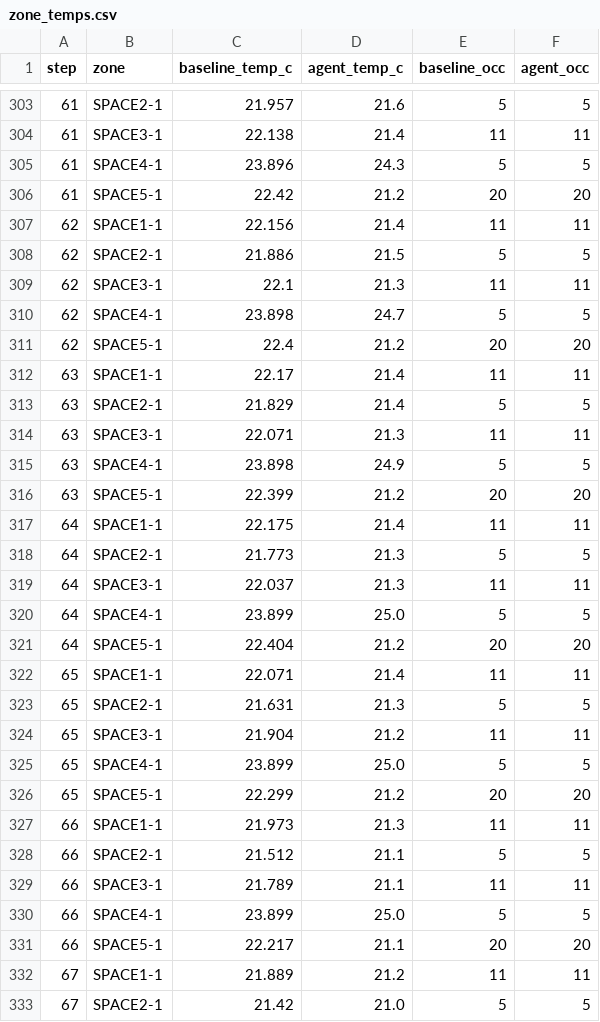
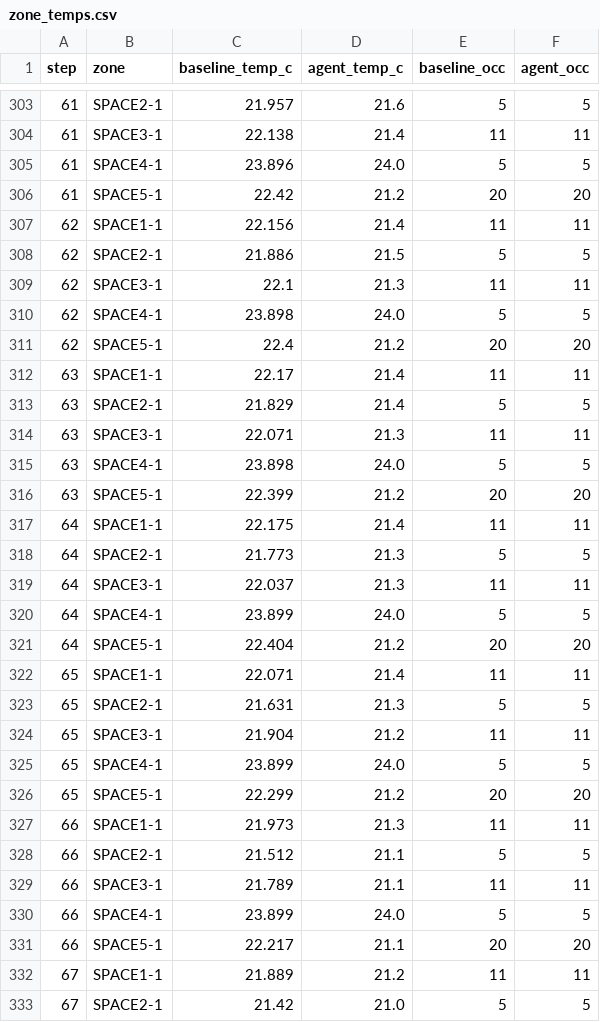
Before and after one commit to MayukhBanerjee/EcoLoopBuildingAgents, a CSV file: data/comparison/zone_temps.csv, drawn as a sheet; only a part is shown, gaps mark what is left out; the diff covers the shown part only.

```diff
--- a/data/comparison/zone_temps.csv
+++ b/data/comparison/zone_temps.csv
@@ -304,3 +304,3 @@ step,zone,baseline_temp_c,agent_temp_c,baseline_occ,agent_occ
 61,SPACE3-1,22.138,21.4,11,11
-61,SPACE4-1,23.896,24.3,5,5
+61,SPACE4-1,23.896,24.0,5,5
 61,SPACE5-1,22.42,21.2,20,20
@@ -309,3 +309,3 @@ step,zone,baseline_temp_c,agent_temp_c,baseline_occ,agent_occ
 62,SPACE3-1,22.1,21.3,11,11
-62,SPACE4-1,23.898,24.7,5,5
+62,SPACE4-1,23.898,24.0,5,5
 62,SPACE5-1,22.4,21.2,20,20
@@ -314,3 +314,3 @@ step,zone,baseline_temp_c,agent_temp_c,baseline_occ,agent_occ
 63,SPACE3-1,22.071,21.3,11,11
-63,SPACE4-1,23.898,24.9,5,5
+63,SPACE4-1,23.898,24.0,5,5
 63,SPACE5-1,22.399,21.2,20,20
@@ -319,3 +319,3 @@ step,zone,baseline_temp_c,agent_temp_c,baseline_occ,agent_occ
 64,SPACE3-1,22.037,21.3,11,11
-64,SPACE4-1,23.899,25.0,5,5
+64,SPACE4-1,23.899,24.0,5,5
 64,SPACE5-1,22.404,21.2,20,20
@@ -324,3 +324,3 @@ step,zone,baseline_temp_c,agent_temp_c,baseline_occ,agent_occ
 65,SPACE3-1,21.904,21.2,11,11
-65,SPACE4-1,23.899,25.0,5,5
+65,SPACE4-1,23.899,24.0,5,5
 65,SPACE5-1,22.299,21.2,20,20
@@ -329,3 +329,3 @@ step,zone,baseline_temp_c,agent_temp_c,baseline_occ,agent_occ
 66,SPACE3-1,21.789,21.1,11,11
-66,SPACE4-1,23.899,25.0,5,5
+66,SPACE4-1,23.899,24.0,5,5
 66,SPACE5-1,22.217,21.1,20,20
```
Also changed, not shown: 67 edited cells elsewhere in this file, data/comparison/energy_timeseries.csv, 2 other files.
